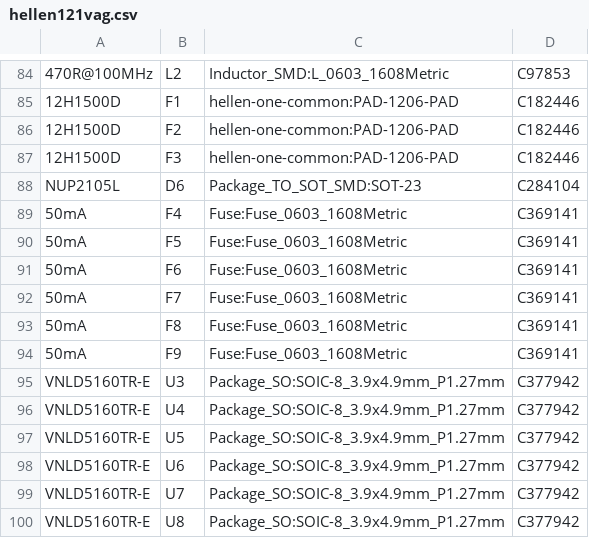
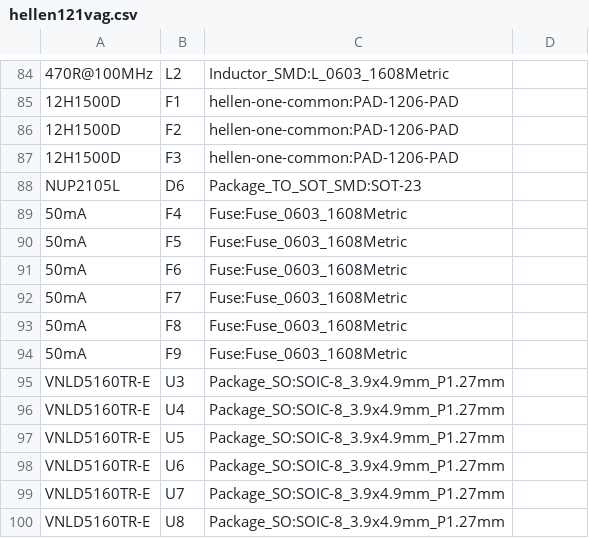
Before and after one commit to greenenergyperuwifi/hellen121vag, a CSV file: gerber/hellen121vag.csv, drawn as a sheet; only a part is shown, gaps mark what is left out; the diff covers the shown part only; the diff names each change by its address in the sheet, - before the commit and + after, or states it on an @@ line.

```diff
--- a/gerber/hellen121vag.csv
+++ b/gerber/hellen121vag.csv
-D84: C97853
+D84: (empty)
-D85:D87: C182446
+D85:D87: (empty)
-D88: C284104
+D88: (empty)
-D89:D94: C369141
+D89:D94: (empty)
-D95:D100: C377942
+D95:D100: (empty)
```
Also changed, not shown: 56 edited cells elsewhere in this file.
